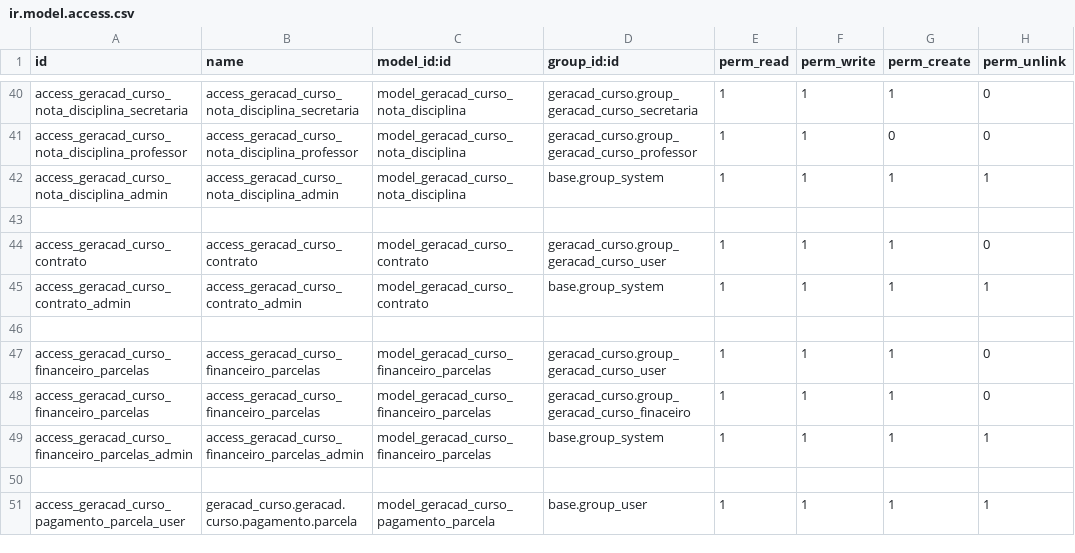
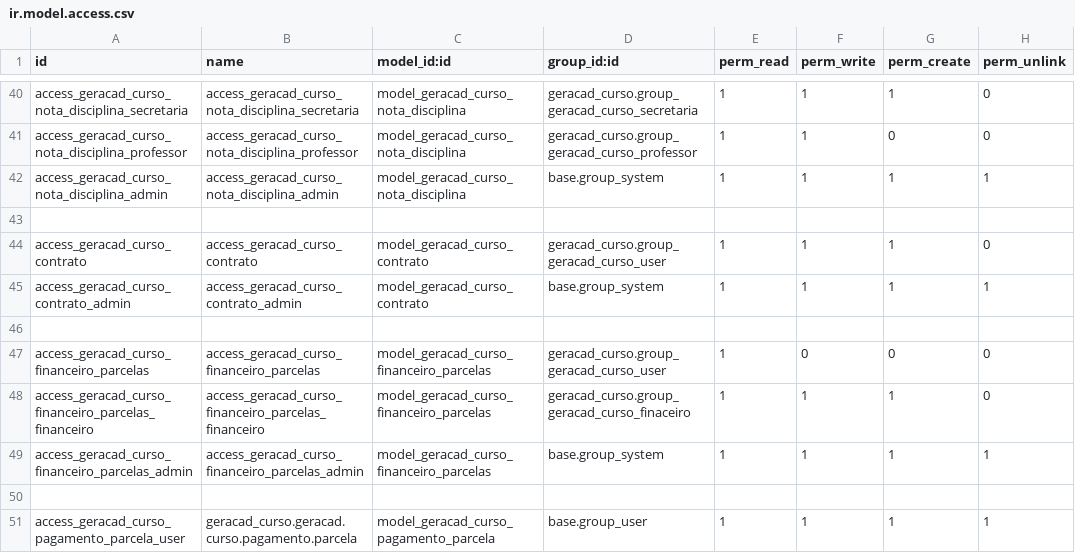
Before and after one commit to afonsorcarvalho/geracad_curso, a CSV file: security/ir.model.access.csv, drawn as a sheet; only a part is shown, gaps mark what is left out.

```diff
--- a/security/ir.model.access.csv
+++ b/security/ir.model.access.csv
@@ -46,4 +46,4 @@ access_geracad_curso_contrato_admin,access_geracad_curso_contrato_admin,model_ge
 
-access_geracad_curso_financeiro_parcelas,access_geracad_curso_financeiro_parcelas,model_geracad_curso_financeiro_parcelas,geracad_curso.group_geracad_curso_user,1,1,1,0
-access_geracad_curso_financeiro_parcelas,access_geracad_curso_financeiro_parcelas,model_geracad_curso_financeiro_parcelas,geracad_curso.group_geracad_curso_finaceiro,1,1,1,0
+access_geracad_curso_financeiro_parcelas,access_geracad_curso_financeiro_parcelas,model_geracad_curso_financeiro_parcelas,geracad_curso.group_geracad_curso_user,1,0,0,0
+access_geracad_curso_financeiro_parcelas_financeiro,access_geracad_curso_financeiro_parcelas_financeiro,model_geracad_curso_financeiro_parcelas,geracad_curso.group_geracad_curso_finaceiro,1,1,1,0
 access_geracad_curso_financeiro_parcelas_admin,access_geracad_curso_financeiro_parcelas_admin,model_geracad_curso_financeiro_parcelas,base.group_system,1,1,1,1
```
Also changed, not shown: 3 other files.
